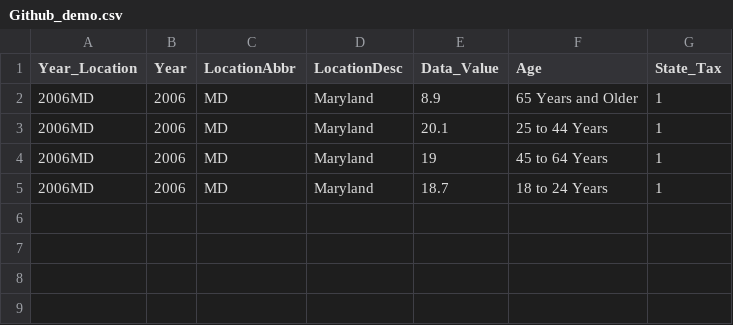
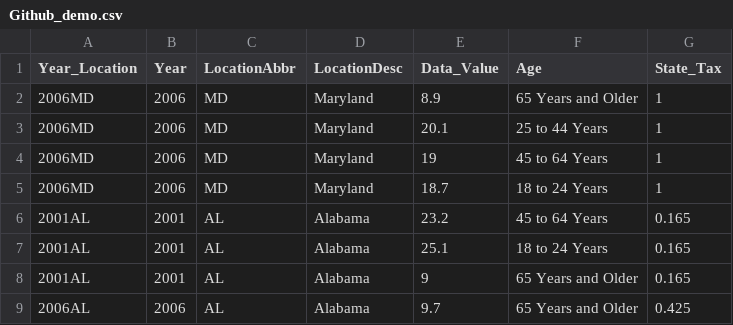
Before and after one commit to Sneha-Sahu/DM---Excise-Duty, a CSV file: Github_demo.csv, drawn as a sheet; the diff names each change by its address in the sheet, - before the commit and + after, or states it on an @@ line.

Commit message:
Added files via upload

```diff
--- a/Github_demo.csv
+++ b/Github_demo.csv
+row 6: 2001AL | 2001 | AL | Alabama | 23.2 | 45 to 64 Years | 0.165
+row 7: 2001AL | 2001 | AL | Alabama | 25.1 | 18 to 24 Years | 0.165
+row 8: 2001AL | 2001 | AL | Alabama | 9 | 65 Years and Older | 0.165
+row 9: 2006AL | 2006 | AL | Alabama | 9.7 | 65 Years and Older | 0.425
```
